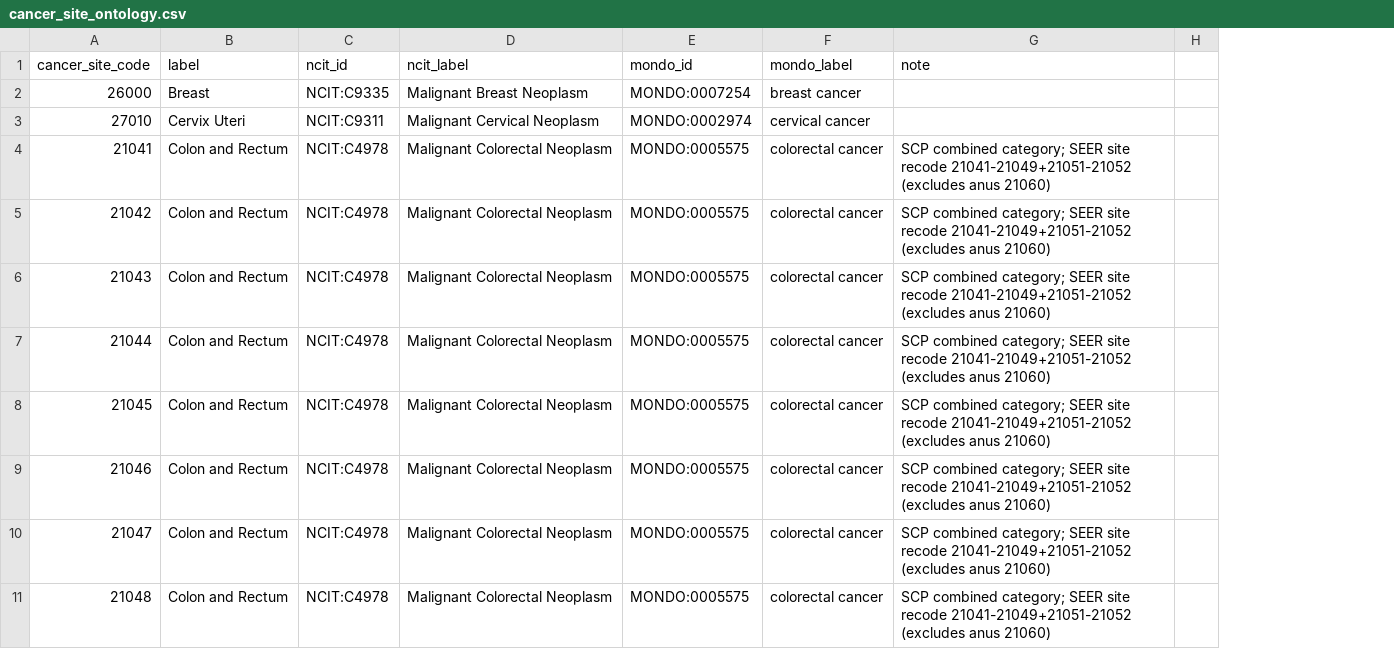
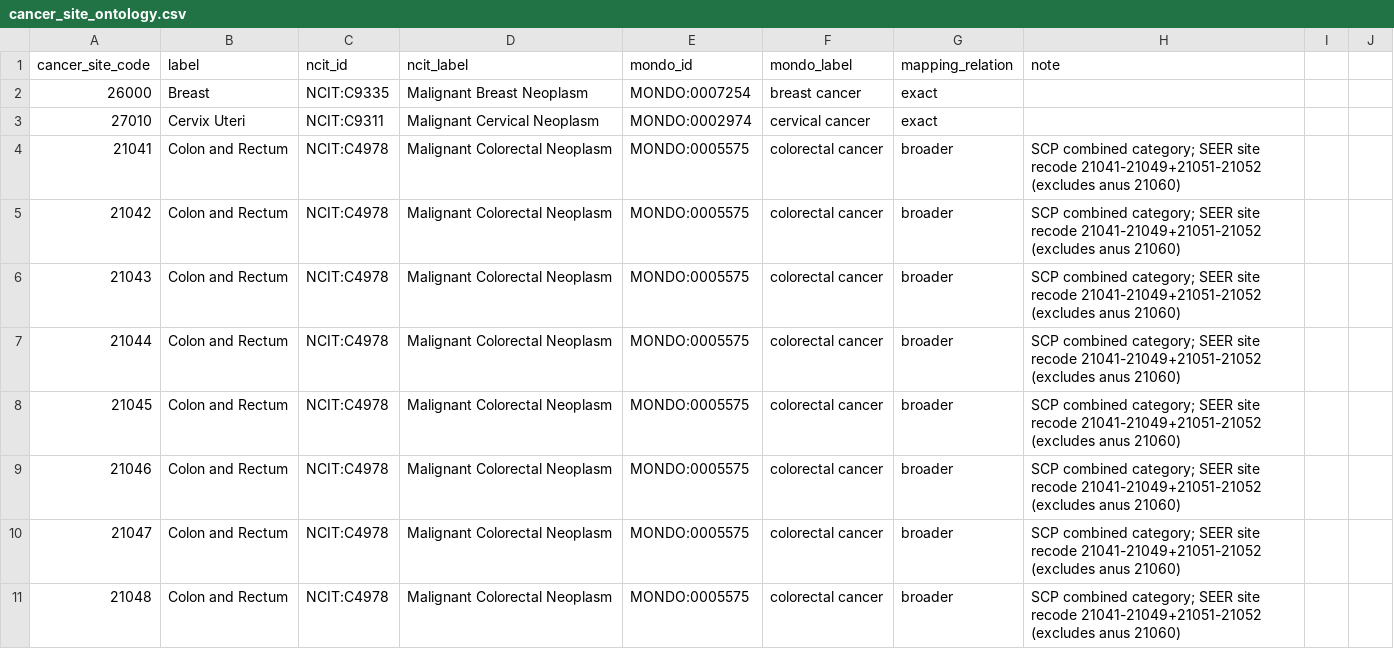
Before and after one commit to seandavi/cancer-on-ice, a CSV file: src/canceronice/data/cancer_site_ontology.csv, drawn as a sheet; only a part is shown; the diff covers the shown part only; the diff names each change by its address in the sheet, - before the commit and + after, or states it on an @@ line.

```diff
--- a/src/canceronice/data/cancer_site_ontology.csv
+++ b/src/canceronice/data/cancer_site_ontology.csv
+column G (mapping_relation), rows 2-11: exact | exact | broader | broader | broader | broader | broader | broader | broader | broader
+column J, empty
```
Also changed, not shown: 3 edited cells elsewhere in this file, 5 other files.
